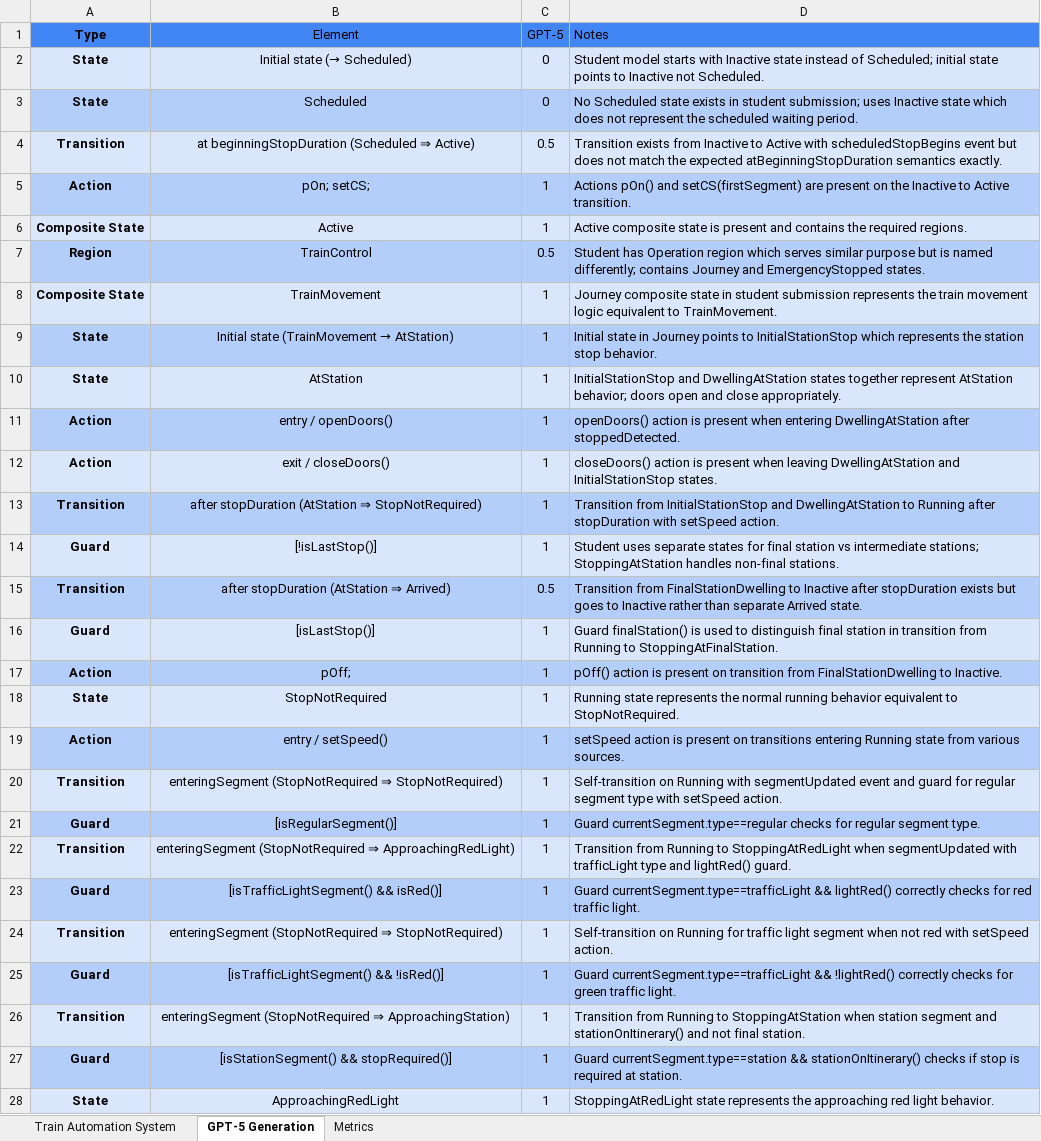
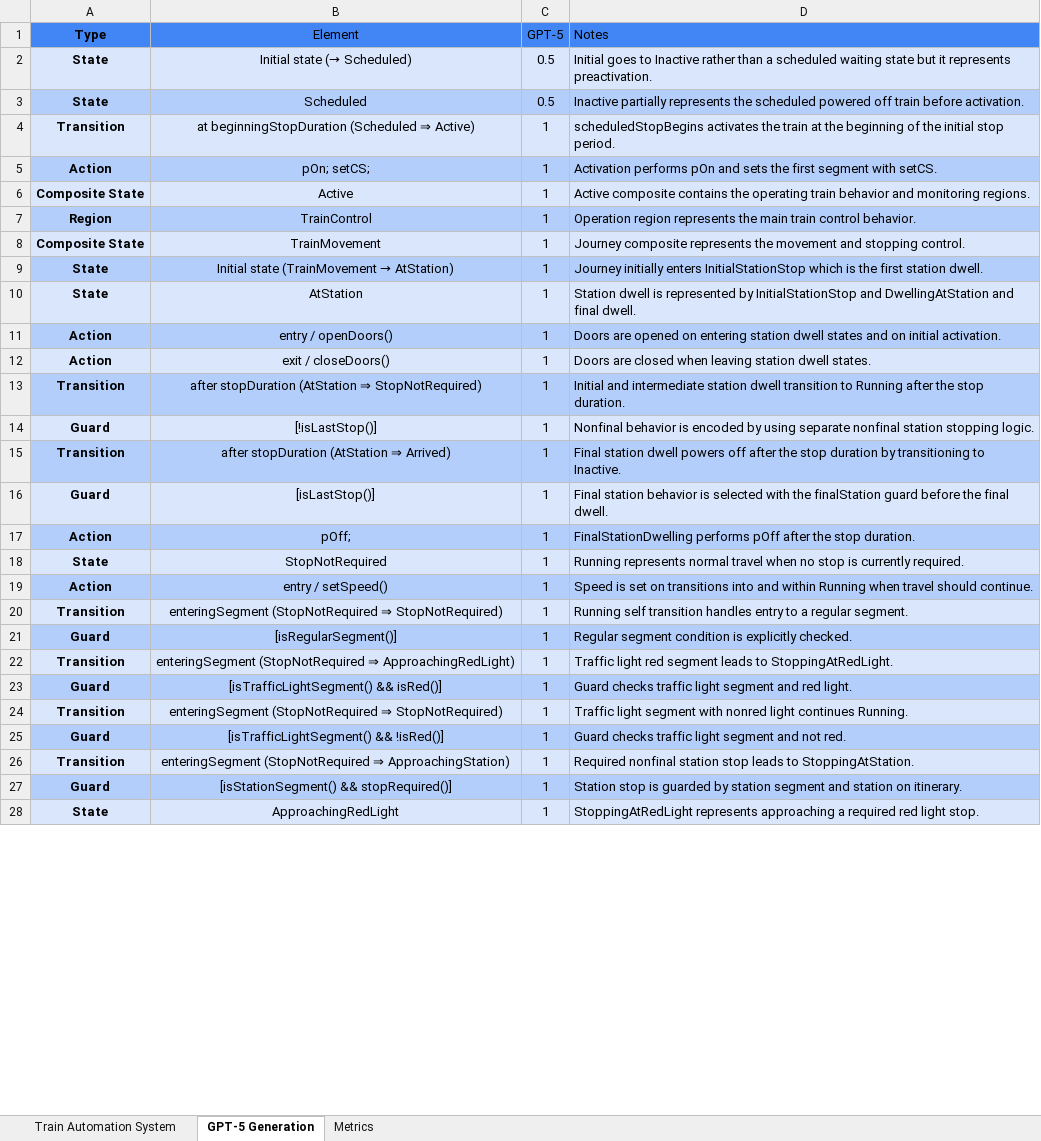
Before and after one commit to ma-nadeau/llm-automated-state-machine-generation-assessment, an Excel workbook: Train Automation System/Grading/2 stage/6-examples/Train-Automation-System_Grading_2-stage_2026-03-12_6-examples_GPT5.5Generation_GPT5.5AutoGrading.xlsx, sheet GPT-5 Generation, drawn as a sheet; only a part is shown; values as stored, in another font and other column widths than the file's, no borders; table styles not drawn; the diff covers the shown part only; the diff names each change by its address in the sheet, - before the commit and + after, or states it on an @@ line.

```diff
--- a/Train Automation System/Grading/2 stage/6-examples/Train-Automation-System_Grading_2-stage_2026-03-12_6-examples_GPT5.5Generation_GPT5.5AutoGrading.xlsx (sheet GPT-5 Generation)
+++ b/Train Automation System/Grading/2 stage/6-examples/Train-Automation-System_Grading_2-stage_2026-03-12_6-examples_GPT5.5Generation_GPT5.5AutoGrading.xlsx (sheet GPT-5 Generation)
-C2:C3 (GPT-5): 0
+C2:C3 (GPT-5): 0.5
-D2 (Notes): Student model starts with Inactive state instead of Scheduled; initial state points to Inactive not Scheduled.
+D2 (Notes): Initial goes to Inactive rather than a scheduled waiting state but it represents preactivation.
-D3 (Notes): No Scheduled state exists in student submission; uses Inactive state which does not represent the scheduled waiting period.
+D3 (Notes): Inactive partially represents the scheduled powered off train before activation.
-C4 (GPT-5): 0.5
+C4 (GPT-5): 1
-D4 (Notes): Transition exists from Inactive to Active with scheduledStopBegins event but does not match the expected atBeginningStopDuration semantics exactly.
+D4 (Notes): scheduledStopBegins activates the train at the beginning of the initial stop period.
-D5 (Notes): Actions pOn() and setCS(firstSegment) are present on the Inactive to Active transition.
+D5 (Notes): Activation performs pOn and sets the first segment with setCS.
-D6 (Notes): Active composite state is present and contains the required regions.
+D6 (Notes): Active composite contains the operating train behavior and monitoring regions.
-C7 (GPT-5): 0.5
+C7 (GPT-5): 1
-D7 (Notes): Student has Operation region which serves similar purpose but is named differently; contains Journey and EmergencyStopped states.
+D7 (Notes): Operation region represents the main train control behavior.
-D8 (Notes): Journey composite state in student submission represents the train movement logic equivalent to TrainMovement.
+D8 (Notes): Journey composite represents the movement and stopping control.
-D9 (Notes): Initial state in Journey points to InitialStationStop which represents the station stop behavior.
+D9 (Notes): Journey initially enters InitialStationStop which is the first station dwell.
-D10 (Notes): InitialStationStop and DwellingAtStation states together represent AtStation behavior; doors open and close appropriately.
+D10 (Notes): Station dwell is represented by InitialStationStop and DwellingAtStation and final dwell.
-D11 (Notes): openDoors() action is present when entering DwellingAtStation after stoppedDetected.
+D11 (Notes): Doors are opened on entering station dwell states and on initial activation.
-D12 (Notes): closeDoors() action is present when leaving DwellingAtStation and InitialStationStop states.
+D12 (Notes): Doors are closed when leaving station dwell states.
-D13 (Notes): Transition from InitialStationStop and DwellingAtStation to Running after stopDuration with setSpeed action.
+D13 (Notes): Initial and intermediate station dwell transition to Running after the stop duration.
-D14 (Notes): Student uses separate states for final station vs intermediate stations; StoppingAtStation handles non-final stations.
+D14 (Notes): Nonfinal behavior is encoded by using separate nonfinal station stopping logic.
-C15 (GPT-5): 0.5
+C15 (GPT-5): 1
-D15 (Notes): Transition from FinalStationDwelling to Inactive after stopDuration exists but goes to Inactive rather than separate Arrived state.
+D15 (Notes): Final station dwell powers off after the stop duration by transitioning to Inactive.
-D16 (Notes): Guard finalStation() is used to distinguish final station in transition from Running to StoppingAtFinalStation.
+D16 (Notes): Final station behavior is selected with the finalStation guard before the final dwell.
-D17 (Notes): pOff() action is present on transition from FinalStationDwelling to Inactive.
+D17 (Notes): FinalStationDwelling performs pOff after the stop duration.
-D18 (Notes): Running state represents the normal running behavior equivalent to StopNotRequired.
+D18 (Notes): Running represents normal travel when no stop is currently required.
-D19 (Notes): setSpeed action is present on transitions entering Running state from various sources.
+D19 (Notes): Speed is set on transitions into and within Running when travel should continue.
-D20 (Notes): Self-transition on Running with segmentUpdated event and guard for regular segment type with setSpeed action.
+D20 (Notes): Running self transition handles entry to a regular segment.
-D21 (Notes): Guard currentSegment.type==regular checks for regular segment type.
+D21 (Notes): Regular segment condition is explicitly checked.
-D22 (Notes): Transition from Running to StoppingAtRedLight when segmentUpdated with trafficLight type and lightRed() guard.
+D22 (Notes): Traffic light red segment leads to StoppingAtRedLight.
-D23 (Notes): Guard currentSegment.type==trafficLight && lightRed() correctly checks for red traffic light.
+D23 (Notes): Guard checks traffic light segment and red light.
-D24 (Notes): Self-transition on Running for traffic light segment when not red with setSpeed action.
+D24 (Notes): Traffic light segment with nonred light continues Running.
-D25 (Notes): Guard currentSegment.type==trafficLight && !lightRed() correctly checks for green traffic light.
+D25 (Notes): Guard checks traffic light segment and not red.
-D26 (Notes): Transition from Running to StoppingAtStation when station segment and stationOnItinerary() and not final station.
+D26 (Notes): Required nonfinal station stop leads to StoppingAtStation.
-D27 (Notes): Guard currentSegment.type==station && stationOnItinerary() checks if stop is required at station.
+D27 (Notes): Station stop is guarded by station segment and station on itinerary.
-D28 (Notes): StoppingAtRedLight state represents the approaching red light behavior.
+D28 (Notes): StoppingAtRedLight represents approaching a required red light stop.
```
Also changed, not shown: 52 edited cells elsewhere in this sheet, sheet Train Automation System, sheet Metrics, SSC7/Grading/2 stage/6-examples/SSC7_Grading_2-stage_2026-03-12_6-examples_GPT5.5Generation_Claude4.5SonnetAutoGrading.xlsx, SSC7/Grading/2 stage/6-examples/SSC7_Grading_2-stage_2026-03-12_6-examples_GPT5.5Generation_GPT5.5AutoGrading.xlsx, 48 other files.
